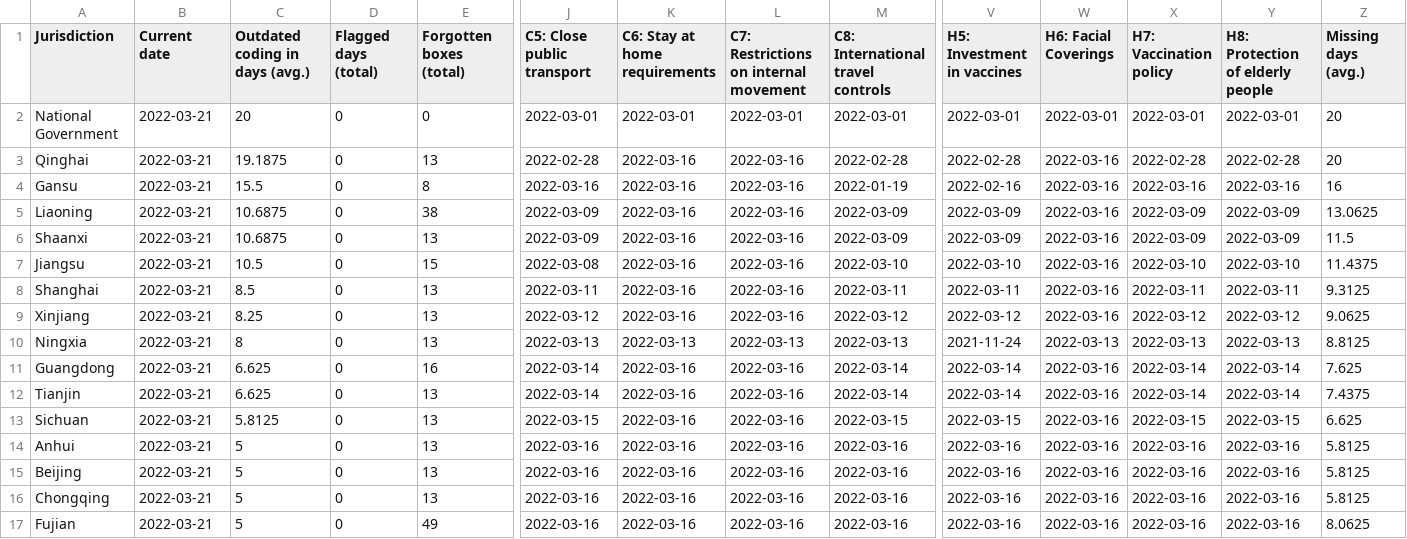
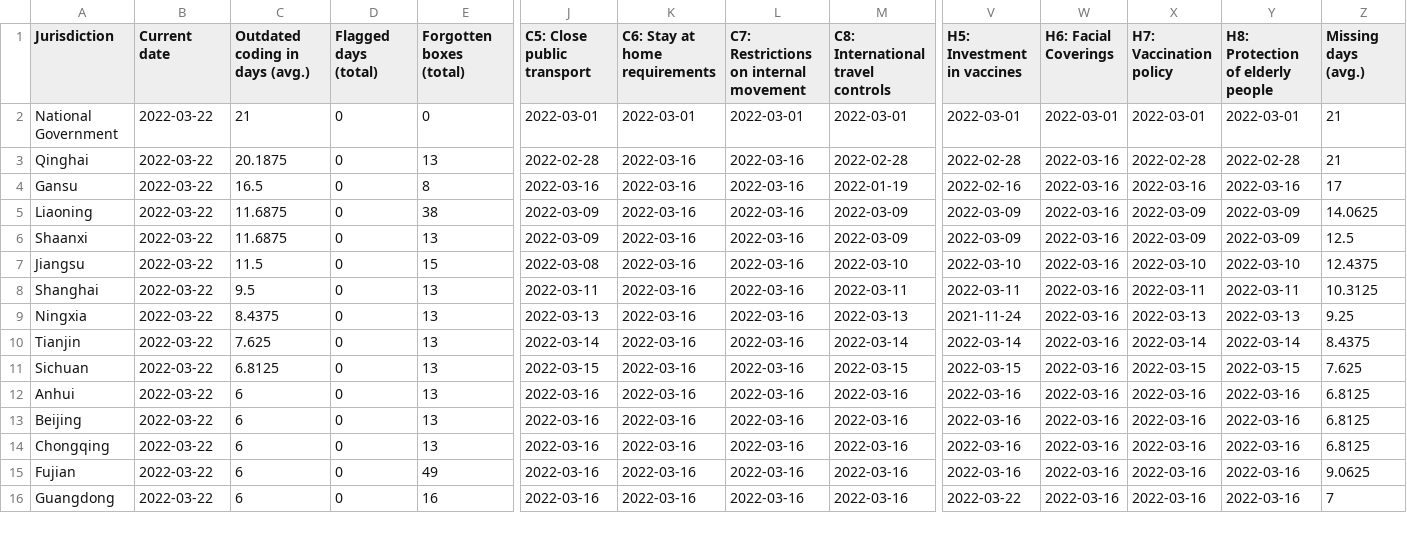
Before and after one commit to tatlowhelen/covid-policy-scratchpad, a CSV file: OxCGRT_coverage_status/CHN_OxCGRT_coverage_status.csv, drawn as a sheet; only a part is shown, gaps mark what is left out; removed rows and columns are numbered as before the commit, all else as after; rows hold the shown columns only; the diff covers the shown part only; the diff names each change by its address in the sheet, - before the commit and + after, or states it on an @@ line.

```diff
--- a/OxCGRT_coverage_status/CHN_OxCGRT_coverage_status.csv
+++ b/OxCGRT_coverage_status/CHN_OxCGRT_coverage_status.csv
-B2:B8 (Current date): 2022-03-21
+B2:B8 (Current date): 2022-03-22
-C2 (Outdated coding in days (avg.)): 20
+C2 (Outdated coding in days (avg.)): 21
-Z2:Z3 (Missing days (avg.)): 20
+Z2:Z3 (Missing days (avg.)): 21
-C3 (Outdated coding in days (avg.)): 19.1875
+C3 (Outdated coding in days (avg.)): 20.1875
-C4 (Outdated coding in days (avg.)): 15.5
+C4 (Outdated coding in days (avg.)): 16.5
-Z4 (Missing days (avg.)): 16
+Z4 (Missing days (avg.)): 17
-C5:C6 (Outdated coding in days (avg.)): 10.6875
+C5:C6 (Outdated coding in days (avg.)): 11.6875
-Z5 (Missing days (avg.)): 13.0625
+Z5 (Missing days (avg.)): 14.0625
-Z6 (Missing days (avg.)): 11.5
+Z6 (Missing days (avg.)): 12.5
-C7 (Outdated coding in days (avg.)): 10.5
+C7 (Outdated coding in days (avg.)): 11.5
-Z7 (Missing days (avg.)): 11.4375
+Z7 (Missing days (avg.)): 12.4375
-C8 (Outdated coding in days (avg.)): 8.5
+C8 (Outdated coding in days (avg.)): 9.5
-Z8 (Missing days (avg.)): 9.3125
+Z8 (Missing days (avg.)): 10.3125
-row 9: Xinjiang | 2022-03-21 | 8.25 | 0 | 13 | 2022-03-12 | 2022-03-16 | 2022-03-16 | 2022-03-12 | 2022-03-12 | 2022-03-16 | 2022-03-12 | 2022-03-12 | 9.0625
-B9 (Current date): 2022-03-21
+B9 (Current date): 2022-03-22
-C9 (Outdated coding in days (avg.)): 8
+C9 (Outdated coding in days (avg.)): 8.4375
-K9 (C6: Stay at home requirements): 2022-03-13
+K9 (C6: Stay at home requirements): 2022-03-16
-L9: 2022-03-13
+L9: 2022-03-16
-W9 (H6: Facial Coverings): 2022-03-13
+W9 (H6: Facial Coverings): 2022-03-16
-Z9 (Missing days (avg.)): 8.8125
+Z9 (Missing days (avg.)): 9.25
-row 11: Guangdong | 2022-03-21 | 6.625 | 0 | 16 | 2022-03-14 | 2022-03-16 | 2022-03-16 | 2022-03-14 | 2022-03-14 | 2022-03-16 | 2022-03-14 | 2022-03-14 | 7.625
-B10:B15 (Current date): 2022-03-21
+B10:B15 (Current date): 2022-03-22
-C10 (Outdated coding in days (avg.)): 6.625
+C10 (Outdated coding in days (avg.)): 7.625
-Z10 (Missing days (avg.)): 7.4375
+Z10 (Missing days (avg.)): 8.4375
-C11 (Outdated coding in days (avg.)): 5.8125
+C11 (Outdated coding in days (avg.)): 6.8125
-Z11 (Missing days (avg.)): 6.625
+Z11 (Missing days (avg.)): 7.625
-C12:C15 (Outdated coding in days (avg.)): 5
+C12:C15 (Outdated coding in days (avg.)): 6
-Z12:Z14 (Missing days (avg.)): 5.8125
+Z12:Z14 (Missing days (avg.)): 6.8125
-Z15 (Missing days (avg.)): 8.0625
+Z15 (Missing days (avg.)): 9.0625
+row 16: Guangdong | 2022-03-22 | 6 | 0 | 16 | 2022-03-16 | 2022-03-16 | 2022-03-16 | 2022-03-16 | 2022-03-22 | 2022-03-16 | 2022-03-16 | 2022-03-16 | 7
```
Also changed, not shown: 1 added row and 48 edited cells elsewhere in this file, OxCGRT_coverage_status/BRA_OxCGRT_coverage_status.csv, OxCGRT_coverage_status/CAN_OxCGRT_coverage_status.csv, 3 other files.
